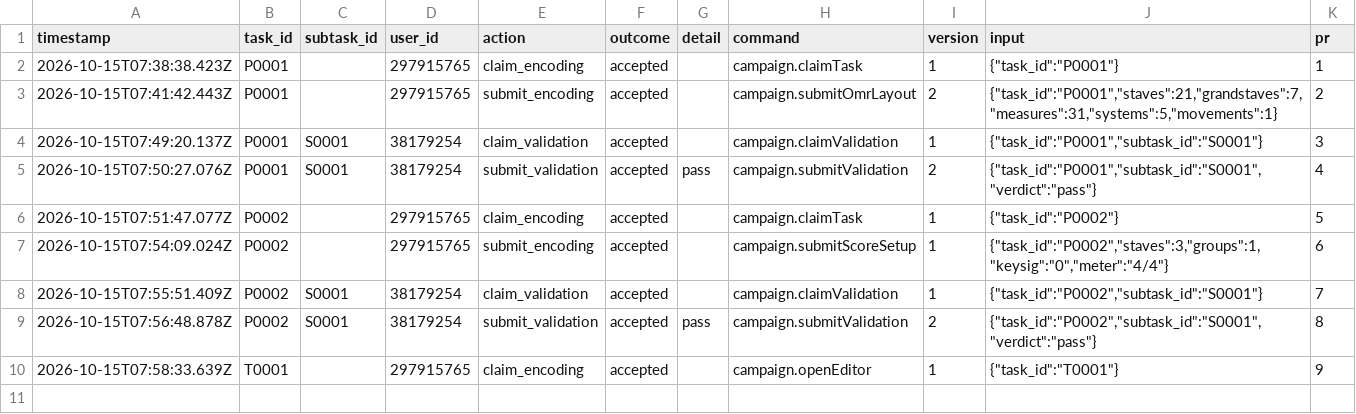
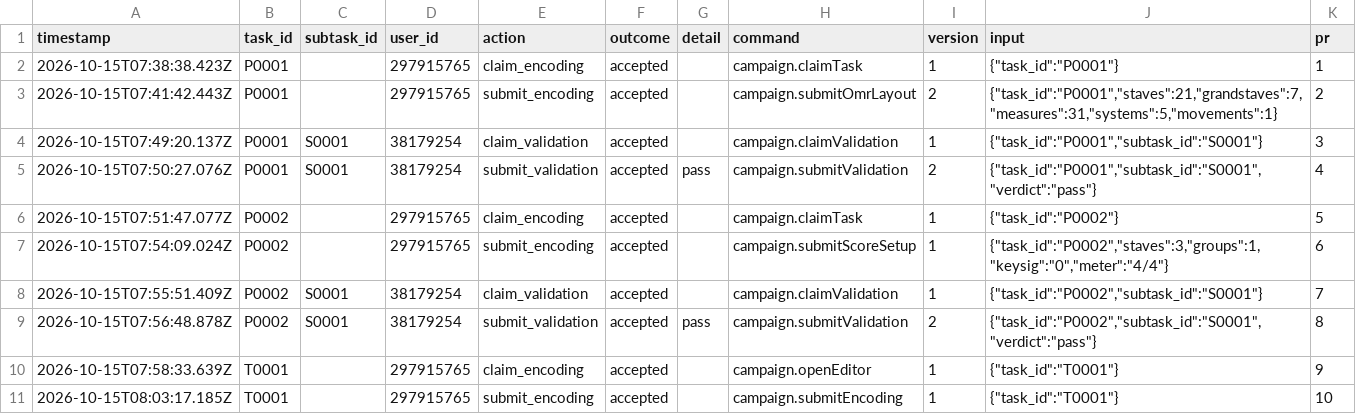
Before and after one commit to ohwjdev/test-20261015-1, a CSV file: tracking/history.csv, drawn as a sheet; the diff names each change by its address in the sheet, - before the commit and + after, or states it on an @@ line.

```diff
--- a/tracking/history.csv
+++ b/tracking/history.csv
+row 11: 2026-10-15T08:03:17.185Z | T0001 |  | 297915765 | submit_encoding | accepted |  | campaign.submitEncoding | 1 | {"task_id":"T0001"} | 10
```
Also changed, not shown: tracking/state.csv, 2 other files.
